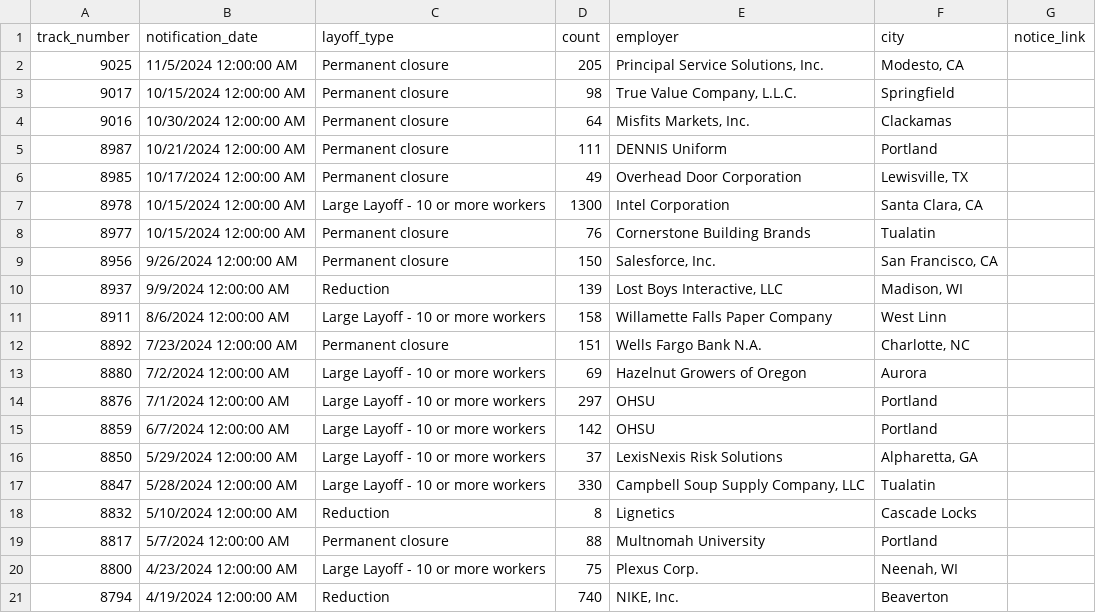
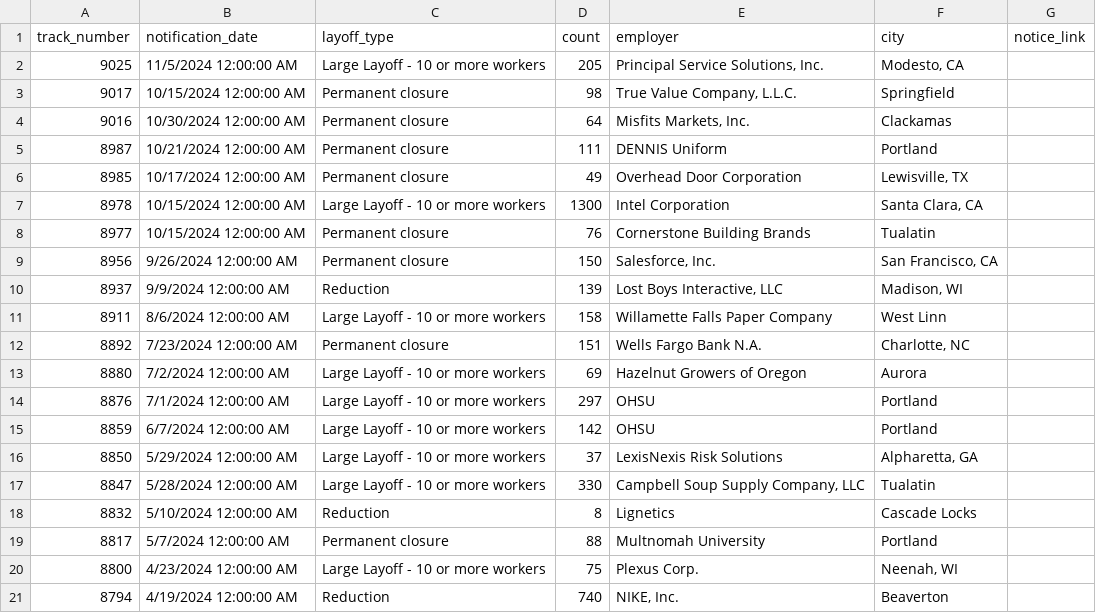
Before and after one commit to deleonkr/oregon-warn-list, a CSV file: or-warn-data.csv, drawn as a sheet.

```diff
--- a/or-warn-data.csv
+++ b/or-warn-data.csv
@@ -1,3 +1,3 @@
 track_number,notification_date,layoff_type,count,employer,city,notice_link
-9025,11/5/2024 12:00:00 AM,Permanent closure,205,"Principal Service Solutions, Inc.","Modesto, CA",
+9025,11/5/2024 12:00:00 AM,Large Layoff - 10 or more workers,205,"Principal Service Solutions, Inc.","Modesto, CA",
 9017,10/15/2024 12:00:00 AM,Permanent closure,98,"True Value Company, L.L.C.",Springfield,
```
